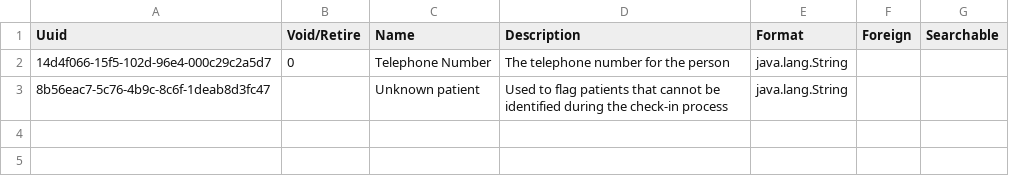
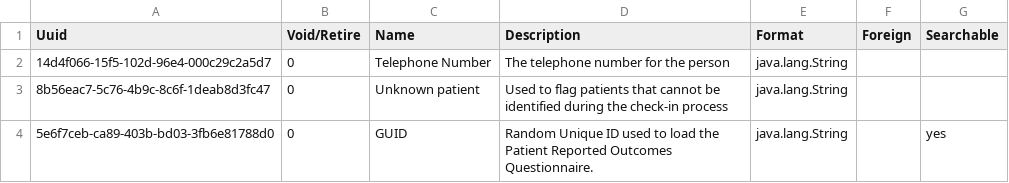
Before and after one commit to DIGI-UW/SGS-O3, a CSV file: distro/configuration/personattributetypes/personattributetypes.csv, drawn as a sheet; the diff names each change by its address in the sheet, - before the commit and + after, or states it on an @@ line.

Commit message:
Add guid attribute and sms env file

```diff
--- a/distro/configuration/personattributetypes/personattributetypes.csv
+++ b/distro/configuration/personattributetypes/personattributetypes.csv
-B3 (Void/Retire): (empty)
+B3 (Void/Retire): 0
+row 4: 5e6f7ceb-ca89-403b-bd03-3fb6e81788d0 | 0 | GUID | Random Unique ID used to load the Patient Reported Outcomes Questionnaire. | java.lang.String |  | yes
```
Also changed, not shown: 4 other files.
